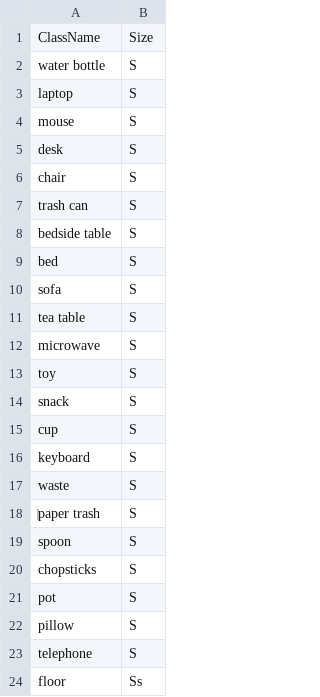
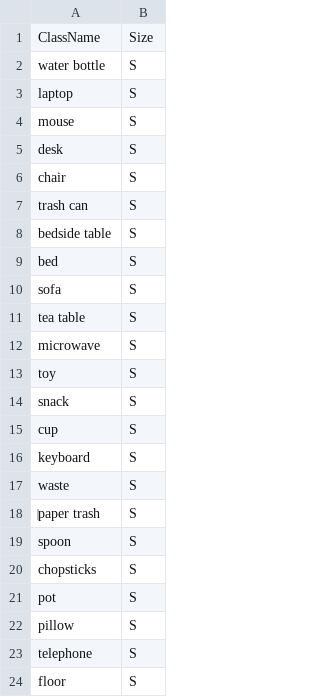
Before and after one commit to zeng-xiangwei/panoptic_mapping, a CSV file: panoptic_mapping_ros/config/classes/realsense_labels_mini.csv, drawn as a sheet.

Commit message:
fix

```diff
--- a/panoptic_mapping_ros/config/classes/realsense_labels_mini.csv
+++ b/panoptic_mapping_ros/config/classes/realsense_labels_mini.csv
@@ -23,2 +23,2 @@ pillow,S
 telephone,S
-floor,Ss
+floor,S
```
